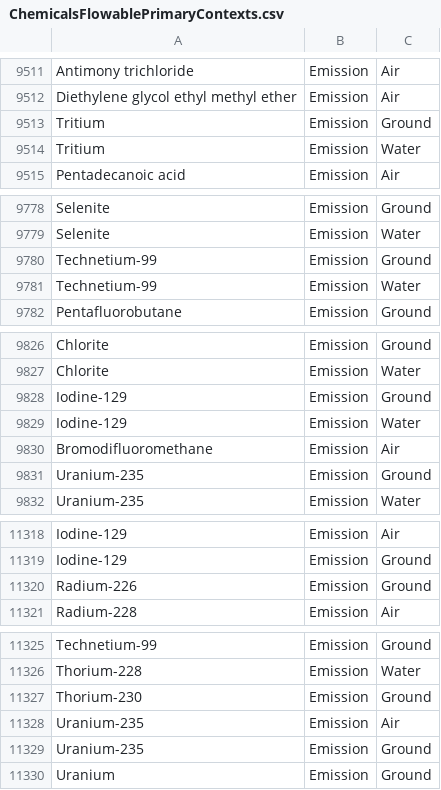
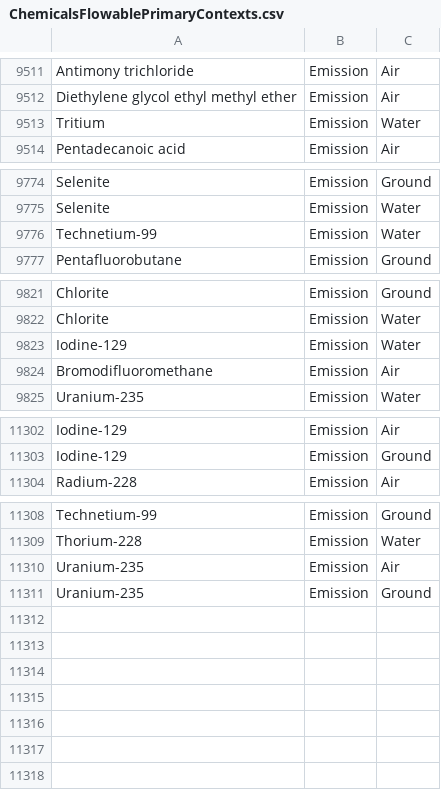
Before and after one commit to USEPA/fedelemflowlist, a CSV file: fedelemflowlist/input/ChemicalsFlowablePrimaryContexts.csv, drawn as a sheet; only a part is shown, gaps mark what is left out; the diff covers the shown part only; the diff names each change by its address in the sheet, - before the commit and + after, or states it on an @@ line.

```diff
--- a/fedelemflowlist/input/ChemicalsFlowablePrimaryContexts.csv
+++ b/fedelemflowlist/input/ChemicalsFlowablePrimaryContexts.csv
-row 9513: Tritium | Emission | Ground
-row 9780: Technetium-99 | Emission | Ground
-row 9828: Iodine-129 | Emission | Ground
-row 9831: Uranium-235 | Emission | Ground
-row 11320: Radium-226 | Emission | Ground
-row 11327: Thorium-230 | Emission | Ground
-row 11330: Uranium | Emission | Ground
```
Also changed, not shown: 12 removed rows elsewhere in this file.
